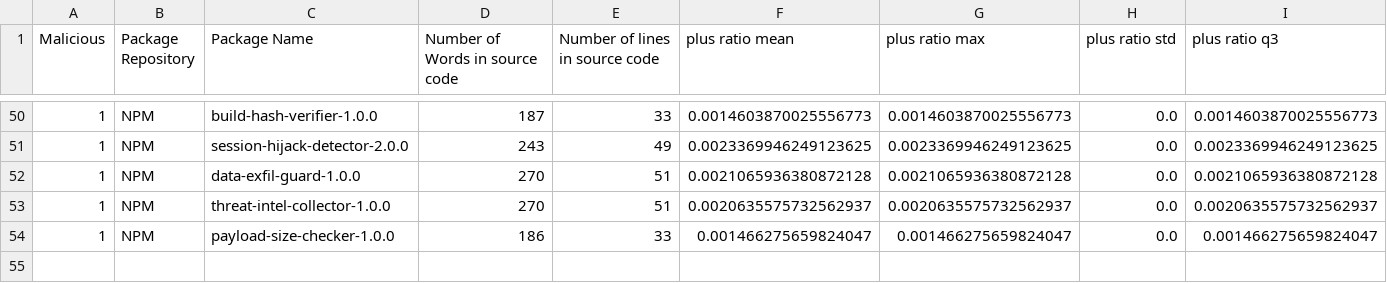
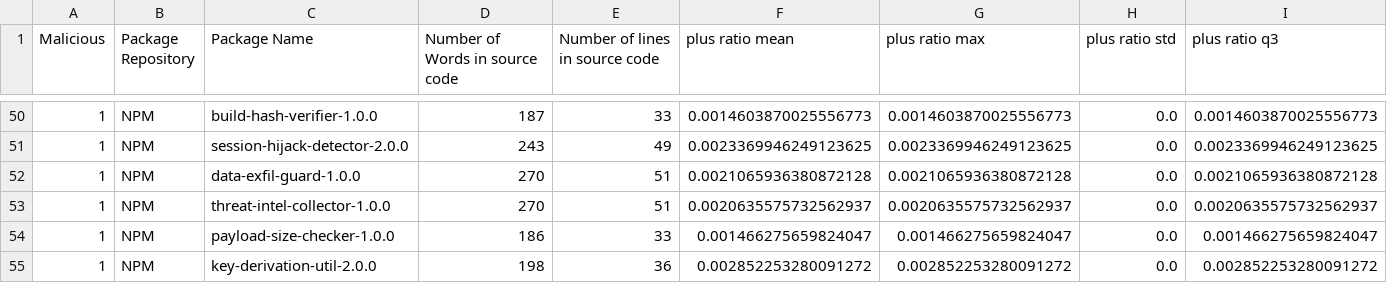
Before and after one commit to 0xdasa/ssc-ci-workflow-Final, a CSV file: CTI_Storage/enriched_cti_dataset.csv, drawn as a sheet; only a part is shown, gaps mark what is left out; rows hold the shown columns only; the diff names each change by its address in the sheet, - before the commit and + after, or states it on an @@ line.

```diff
--- a/CTI_Storage/enriched_cti_dataset.csv
+++ b/CTI_Storage/enriched_cti_dataset.csv
+row 55: 1 | NPM | key-derivation-util-2.0.0 | 198 | 36 | 0.002852253280091272 | 0.002852253280091272 | 0.0 | 0.002852253280091272
```
Also changed, not shown: 6 other files.
